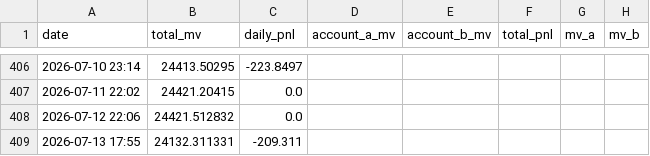
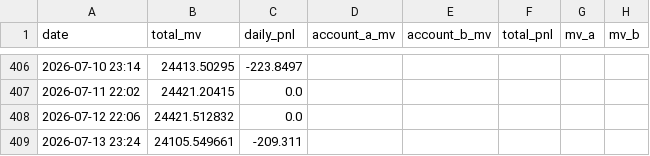
Before and after one commit to leahliu777/my-fund-agent-v2-data, a CSV file: history_pnl.csv, drawn as a sheet; only a part is shown, gaps mark what is left out; removed rows and columns are numbered as before the commit, all else as after; the diff names each change by its address in the sheet, - before the commit and + after, or states it on an @@ line.

```diff
--- a/history_pnl.csv
+++ b/history_pnl.csv
-row 409: 2026-07-13 17:55 | 24132.311331 | -209.311
+row 409: 2026-07-13 23:24 | 24105.549661 | -209.311
```
Also changed, not shown: 9 other files.
